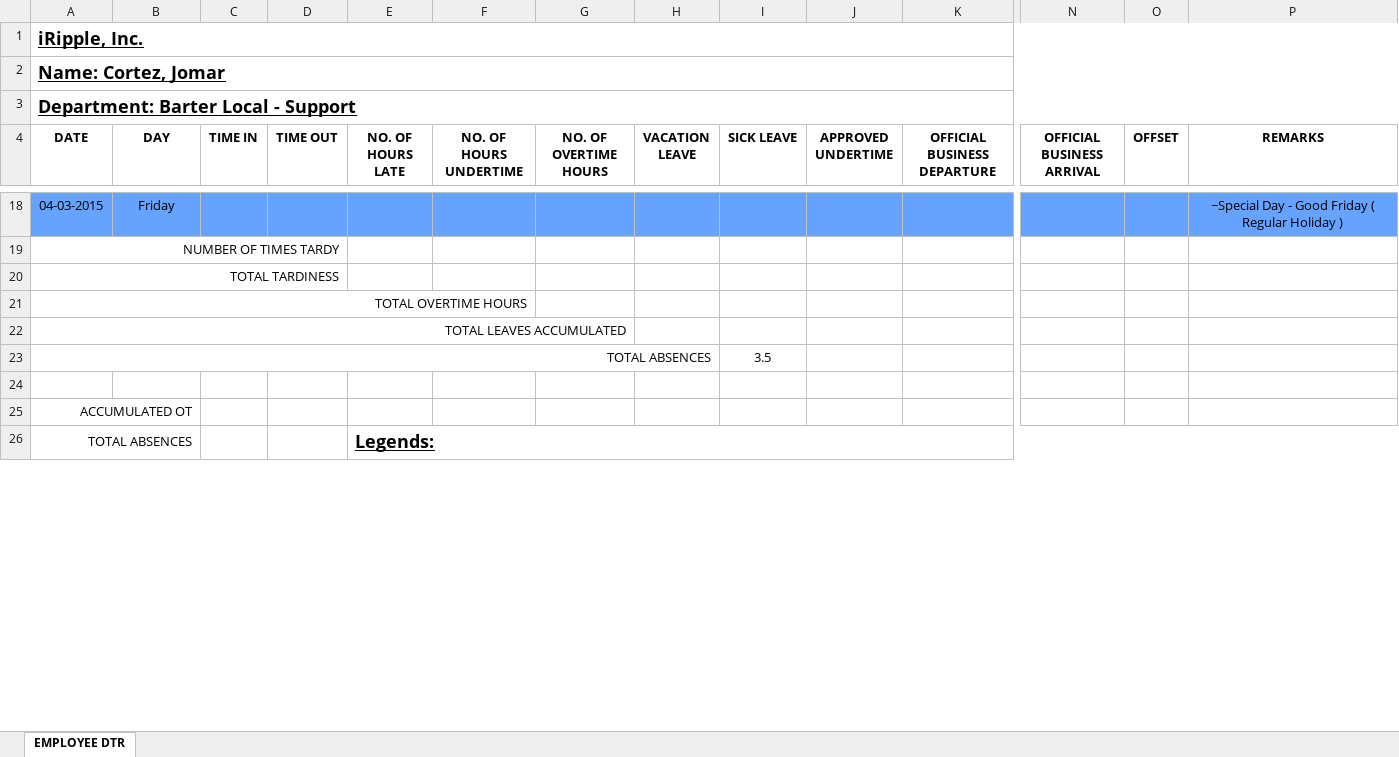
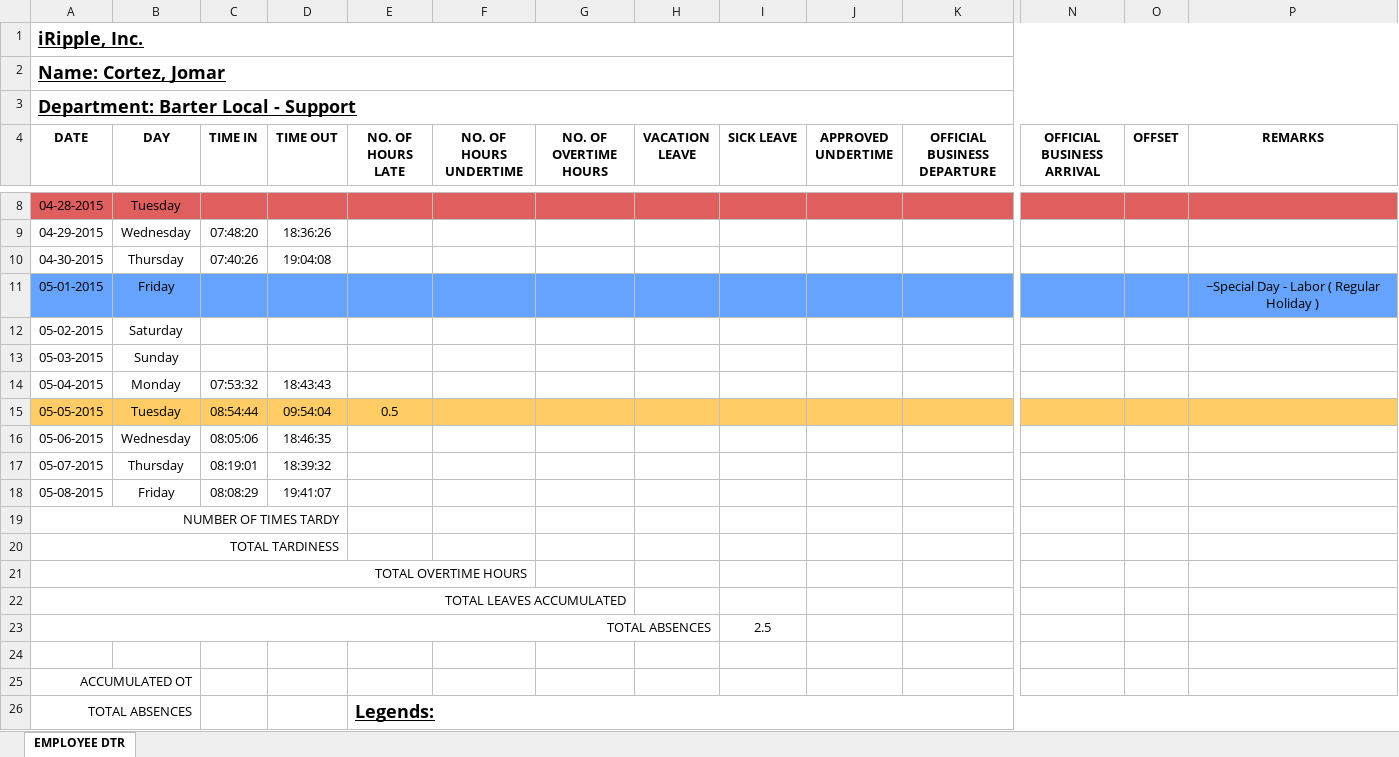
Before and after one commit to batakerboy/csvtoexcel, an Excel workbook: exceltocsv/public/reports/employee dtr/Cortez,Jomar.xlsx, sheet EMPLOYEE DTR, drawn as a sheet; only a part is shown, gaps mark what is left out; values as stored, in another font and other column widths than the file's, no borders; addresses are those after the commit; rows hold the shown columns only; the diff covers the shown part only; the diff names each change by its address in the sheet, - before the commit and + after, or states it on an @@ line.

```diff
--- a/exceltocsv/public/reports/employee dtr/Cortez,Jomar.xlsx (sheet EMPLOYEE DTR)
+++ b/exceltocsv/public/reports/employee dtr/Cortez,Jomar.xlsx (sheet EMPLOYEE DTR)
+row 8: 04-28-2015 | Tuesday
+row 9: 04-29-2015 | Wednesday | 07:48:20 | 18:36:26
+row 10: 04-30-2015 | Thursday | 07:40:26 | 19:04:08
-A11 (DATE): 04-03-2015
+A11 (DATE): 05-01-2015
-P11 (REMARKS): ~Special Day - Good Friday ( Regular Holiday )
+P11 (REMARKS): ~Special Day - Labor ( Regular Holiday )
+row 12: 05-02-2015 | Saturday
+row 13: 05-03-2015 | Sunday
+row 14: 05-04-2015 | Monday | 07:53:32 | 18:43:43
+row 15: 05-05-2015 | Tuesday | 08:54:44 | 09:54:04 | 0.5
+row 16: 05-06-2015 | Wednesday | 08:05:06 | 18:46:35
+row 17: 05-07-2015 | Thursday | 08:19:01 | 18:39:32
+row 18: 05-08-2015 | Friday | 08:08:29 | 19:41:07
-I23 (SICK LEAVE): 3.5
+I23 (SICK LEAVE): 2.5
```
Also changed, not shown: 2 added rows, 12 removed rows and 1 edited cell elsewhere in this sheet, formulas that keep their value, exceltocsv/public/reports/DTRSUMMARY.xlsx, exceltocsv/public/reports/employee dtr/Newsom,Jifferson.xlsx, 56 other files.
